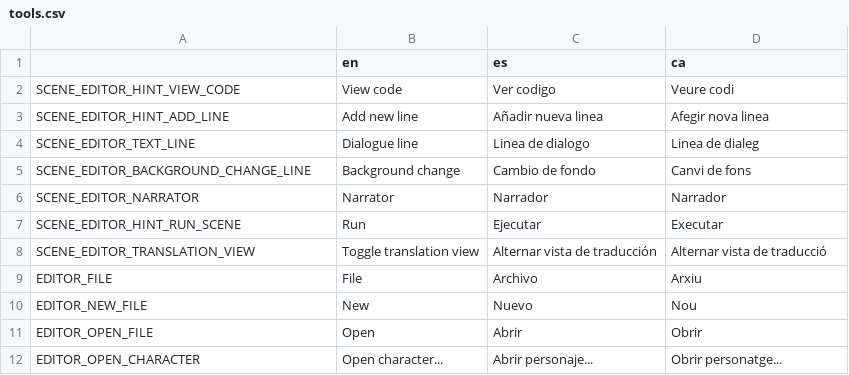
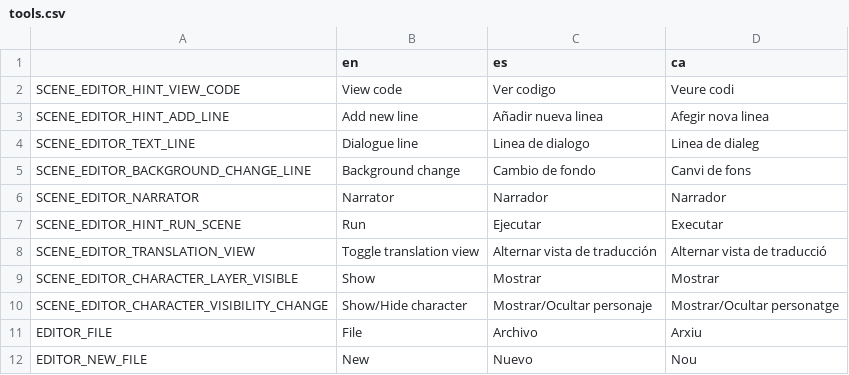
Before and after one commit to EIREXE/EIREXEMonogatari, a CSV file: system/translations/tools.csv, drawn as a sheet; only a part is shown; the shorter side is filled out with more unchanged rows; the diff names each change by its address in the sheet, - before the commit and + after, or states it on an @@ line.

Commit message:
Make character visibility changes work in VN mode

```diff
--- a/system/translations/tools.csv
+++ b/system/translations/tools.csv
+row 9: SCENE_EDITOR_CHARACTER_LAYER_VISIBLE | Show | Mostrar | Mostrar
+row 10: SCENE_EDITOR_CHARACTER_VISIBILITY_CHANGE | Show/Hide character | Mostrar/Ocultar personaje | Mostrar/Ocultar personatge
```
Also changed, not shown: 8 other files.
